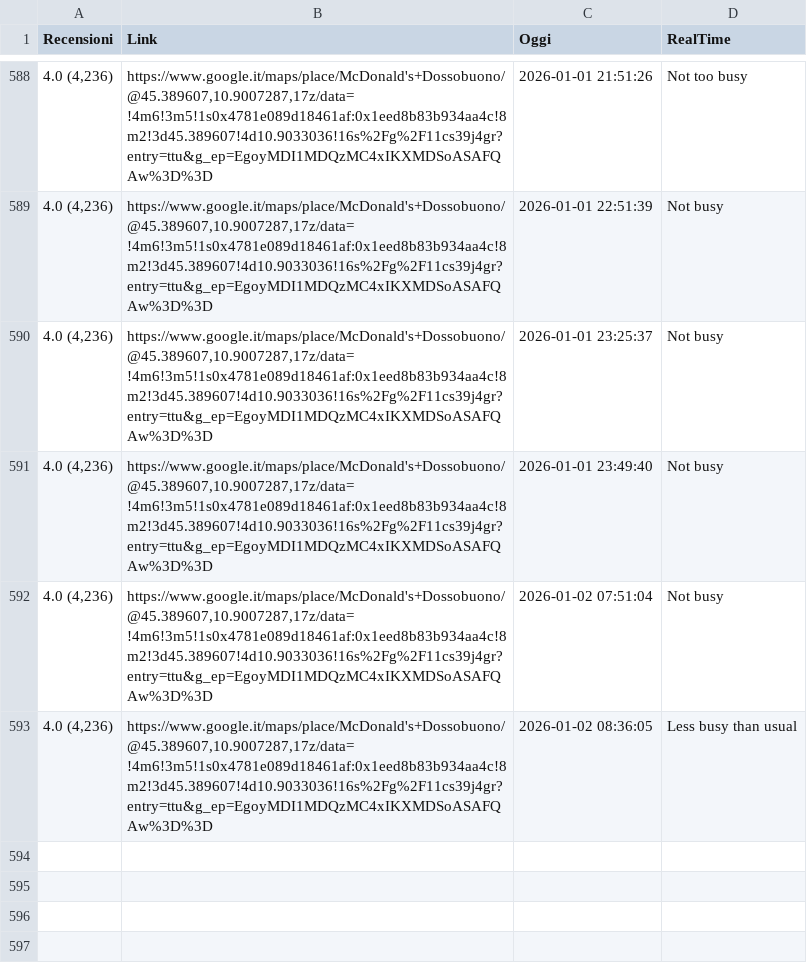
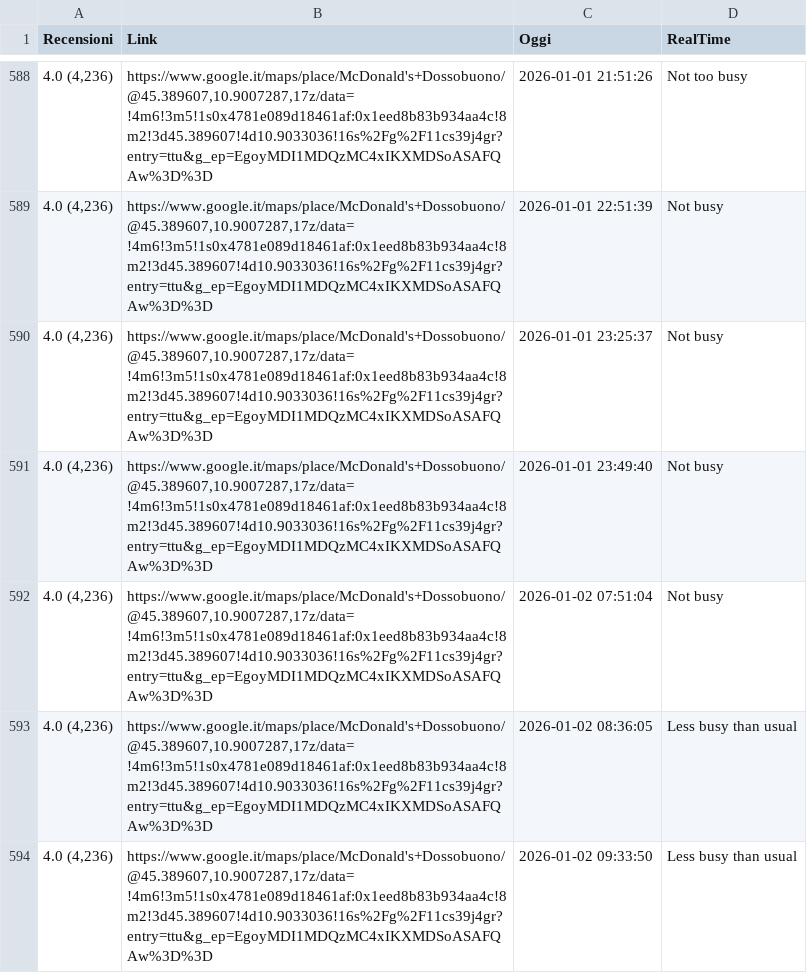
Before and after one commit to Salma001-it/McDossobuonoRealTimeScraper, a CSV file: DossobuonoRealTime.csv, drawn as a sheet; only a part is shown, gaps mark what is left out; the diff names each change by its address in the sheet, - before the commit and + after, or states it on an @@ line.

```diff
--- a/DossobuonoRealTime.csv
+++ b/DossobuonoRealTime.csv
+row 594: 4.0 (4,236) | https://www.google.it/maps/place/McDonald's+Dossobuono/@45.389607,10.9007287,17z/data=!4m6!3m5!1s0x4781e089d18461af:0x1eed8b83b934aa4c!8m2!3d45.389607!4d10.9033036!16s%2Fg%2F11cs39j4gr?entry=ttu&g_ep=EgoyMDI1MDQzMC4xIKXMDSoASAFQAw%3D%3D | 2026-01-02 09:33:50 | Less busy than usual
```
